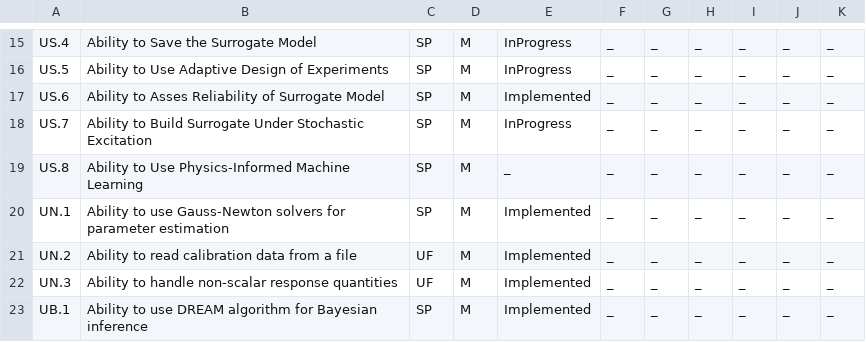
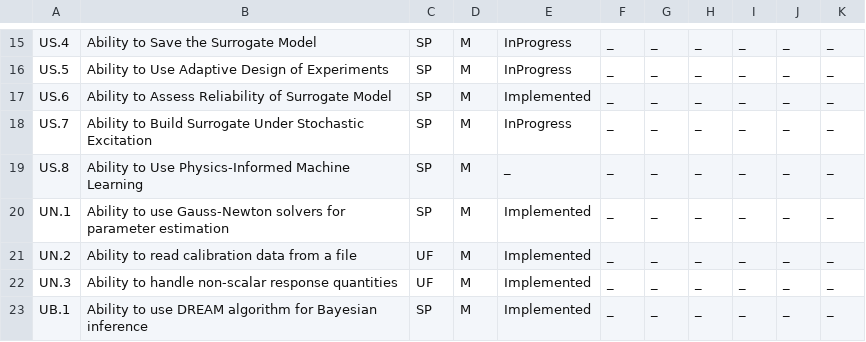
Before and after one commit to NHERI-SimCenter/SimCenterDocumentation, a CSV file: docs/common/reqments/_out/Uncertainty.csv, drawn as a sheet; only a part is shown, gaps mark what is left out.

Commit message:
abs - typo fix

```diff
--- a/docs/common/reqments/_out/Uncertainty.csv
+++ b/docs/common/reqments/_out/Uncertainty.csv
@@ -16,3 +16,3 @@ US.4, Ability to Save the Surrogate Model, SP, M, InProgress, _, _, _, _, _, _
 US.5, Ability to Use Adaptive Design of Experiments, SP, M, InProgress, _, _, _, _, _, _
-US.6, Ability to Asses Reliability of Surrogate Model, SP, M, Implemented, _, _, _, _, _, _
+US.6, Ability to Assess Reliability of Surrogate Model, SP, M, Implemented, _, _, _, _, _, _
 US.7, Ability to Build Surrogate Under Stochastic Excitation, SP, M, InProgress, _, _, _, _, _, _
```
